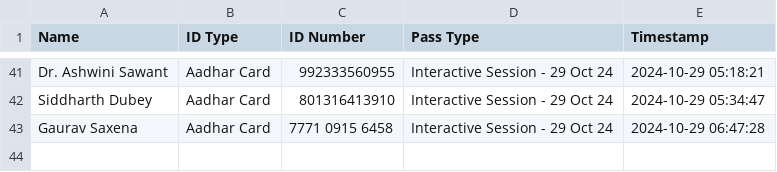
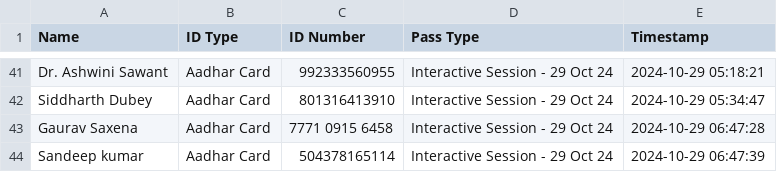
Before and after one commit to SWAVLAMBAN-24/scanner-24, a CSV file: qr_data.csv, drawn as a sheet; only a part is shown, gaps mark what is left out.

Commit message:
Update QR data - 2024-10-29 06:47:39.456267

```diff
--- a/qr_data.csv
+++ b/qr_data.csv
@@ -43 +43,2 @@ Siddharth Dubey,Aadhar Card,801316413910,Interactive Session - 29 Oct 24,2024-10
 Gaurav Saxena,Aadhar Card,7771 0915 6458,Interactive Session - 29 Oct 24,2024-10-29 06:47:28
+Sandeep kumar,Aadhar Card,504378165114,Interactive Session - 29 Oct 24,2024-10-29 06:47:39
```
